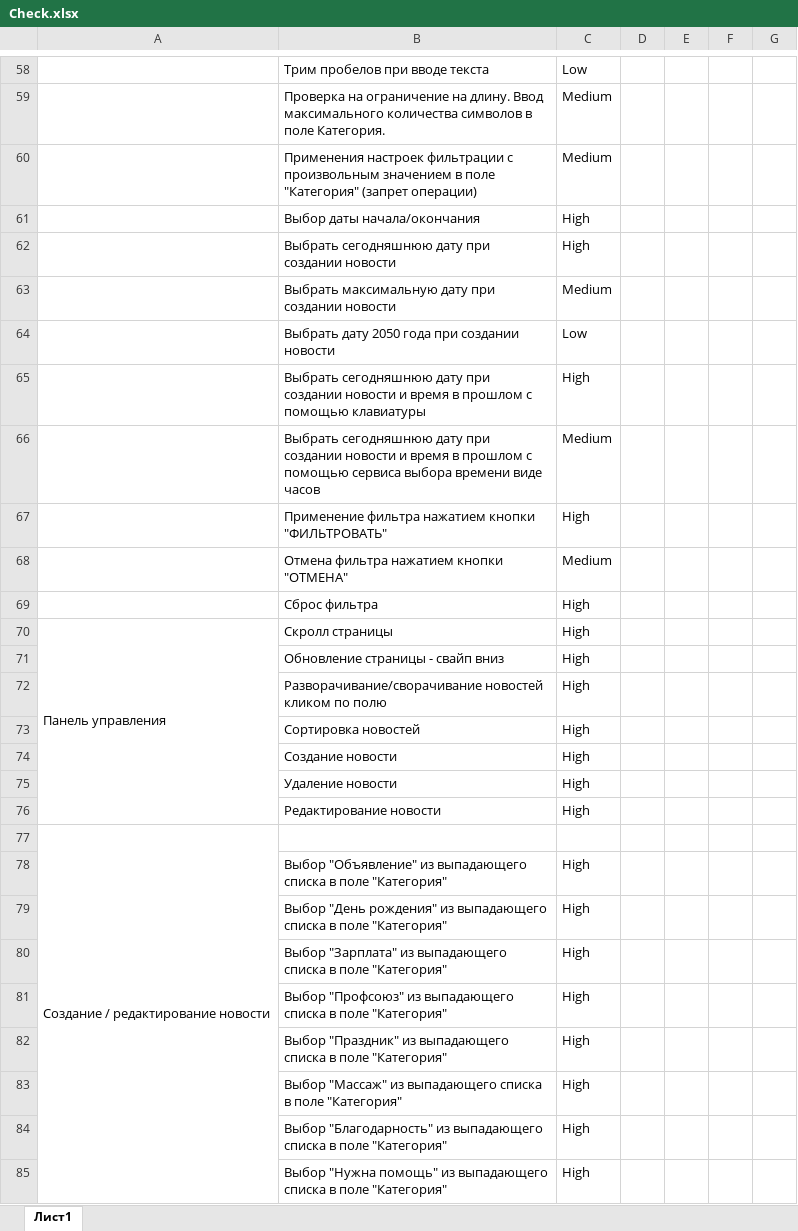
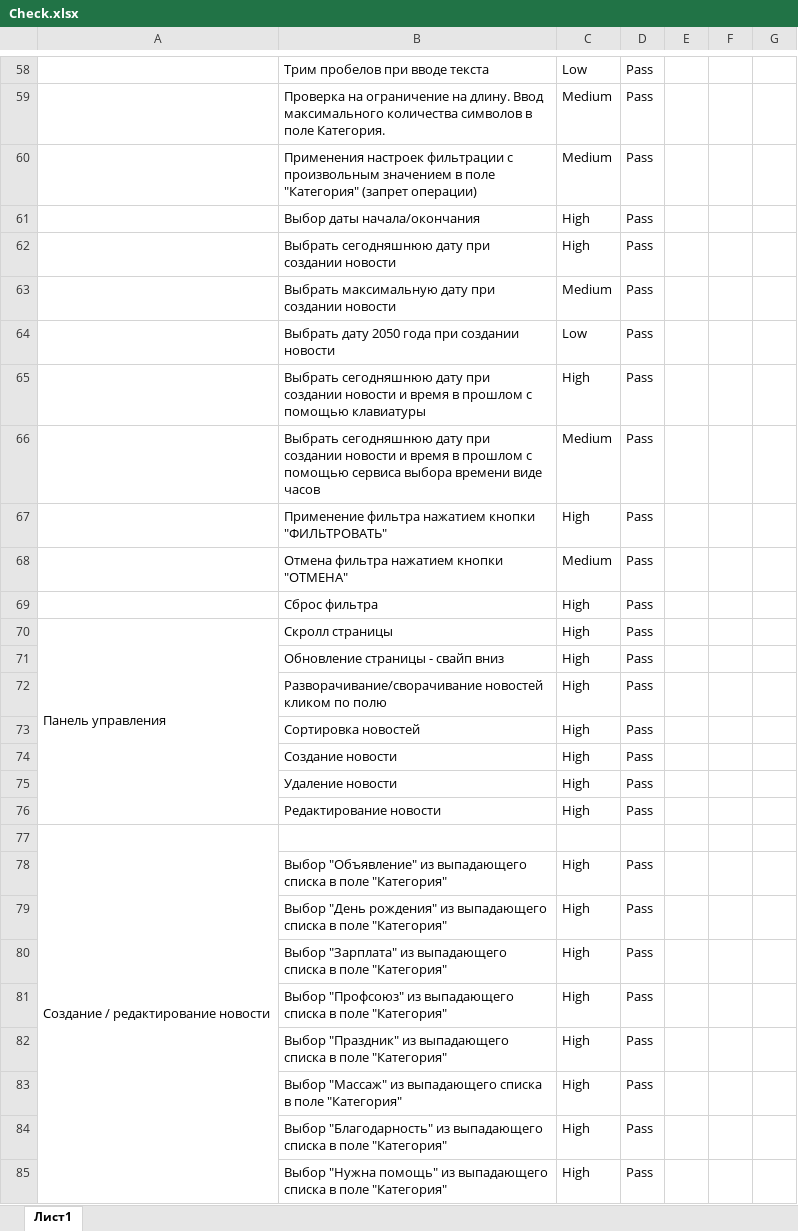
Before and after one commit to Ebg79/Diplom-QAMID-62, an Excel workbook: Check.xlsx, sheet Лист1, drawn as a sheet; only a part is shown, gaps mark what is left out; values as stored, in another font and other column widths than the file's, no borders; the diff covers the shown part only; the diff names each change by its address in the sheet, - before the commit and + after, or states it on an @@ line.

```diff
--- a/Check.xlsx (sheet Лист1)
+++ b/Check.xlsx (sheet Лист1)
-D58:D76: (empty)
+D58:D76: Pass
-D78:D85: (empty)
+D78:D85: Pass
```
Also changed, not shown: 16 added rows, 16 removed rows and 119 edited cells elsewhere in this sheet, Cases.xlsx, 1 other file.
